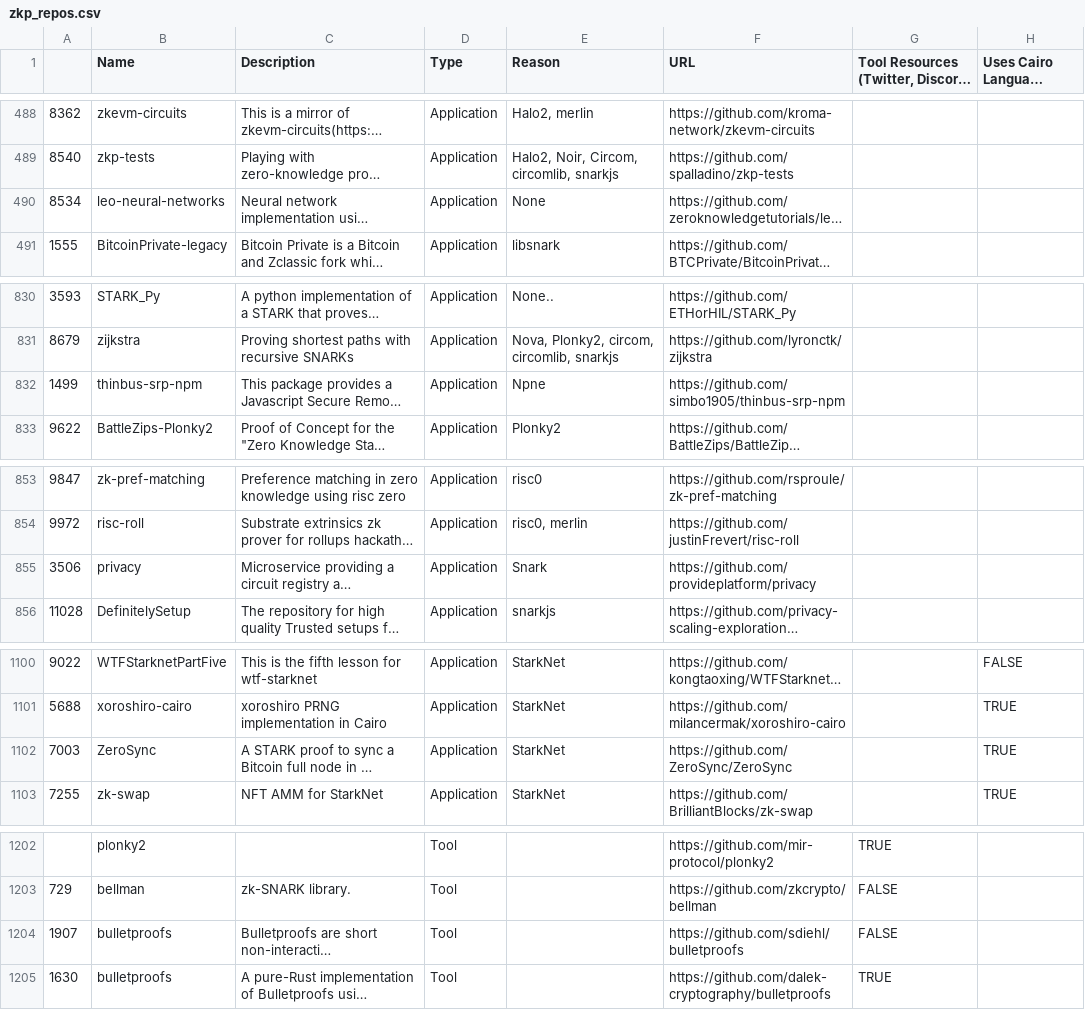
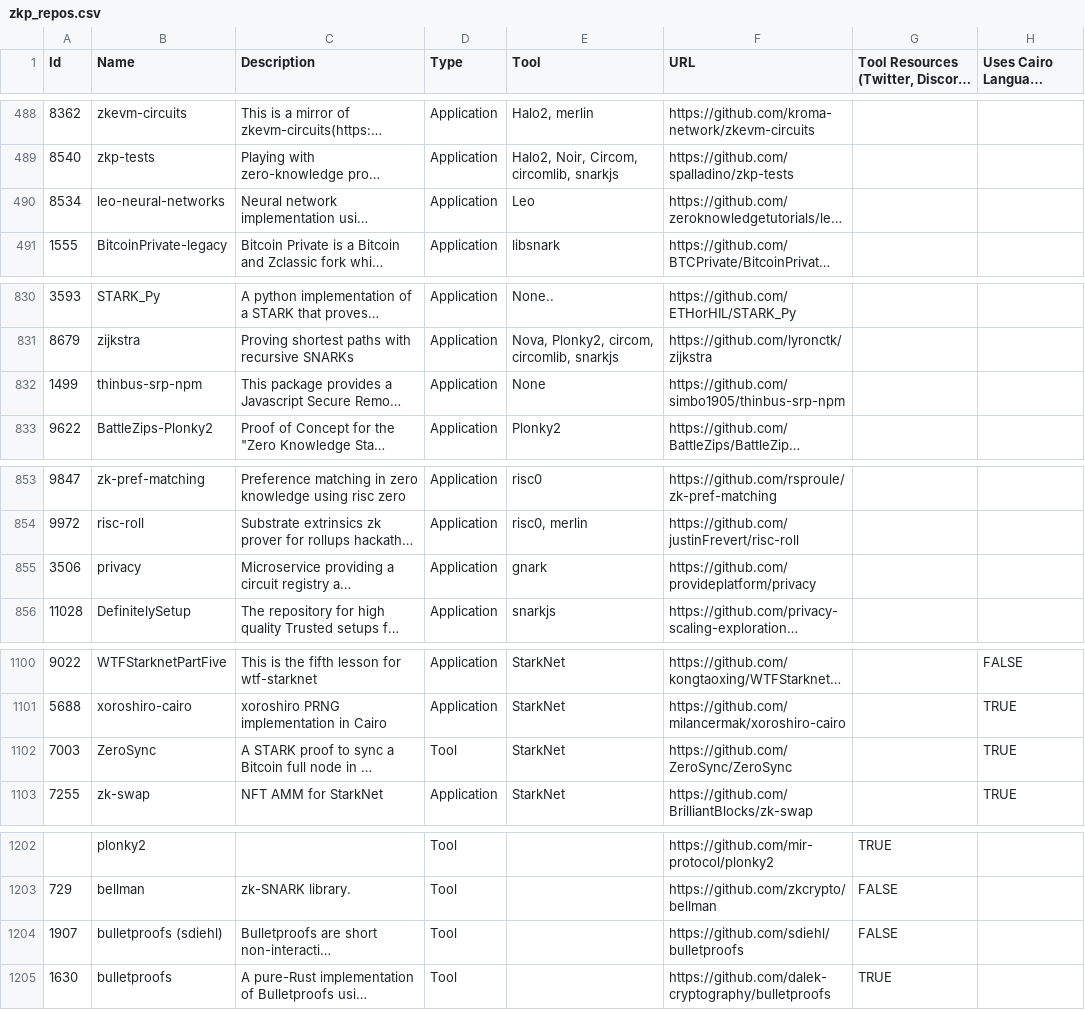
Before and after one commit to itsybitsycyber/zkp_repos, a CSV file: zkp_repos.csv, drawn as a sheet; only a part is shown, gaps mark what is left out; long unchanged cells end in …; the diff covers the shown part only; the diff names each change by its address in the sheet, - before the commit and + after, or states it on an @@ line.

```diff
--- a/zkp_repos.csv
+++ b/zkp_repos.csv
-A1: (empty)
+A1: Id
-E1: Reason
+E1: Tool
-E490 (Tool): None
+E490 (Tool): Leo
-E832 (Tool): Npne
+E832 (Tool): None
-E855 (Tool): Snark
+E855 (Tool): gnark
-D1102 (Type): Application
+D1102 (Type): Tool
-B1204 (Name): bulletproofs
+B1204 (Name): bulletproofs (sdiehl)
```
Also changed, not shown: 4 added rows and 20 edited cells elsewhere in this file, 2 other files.
